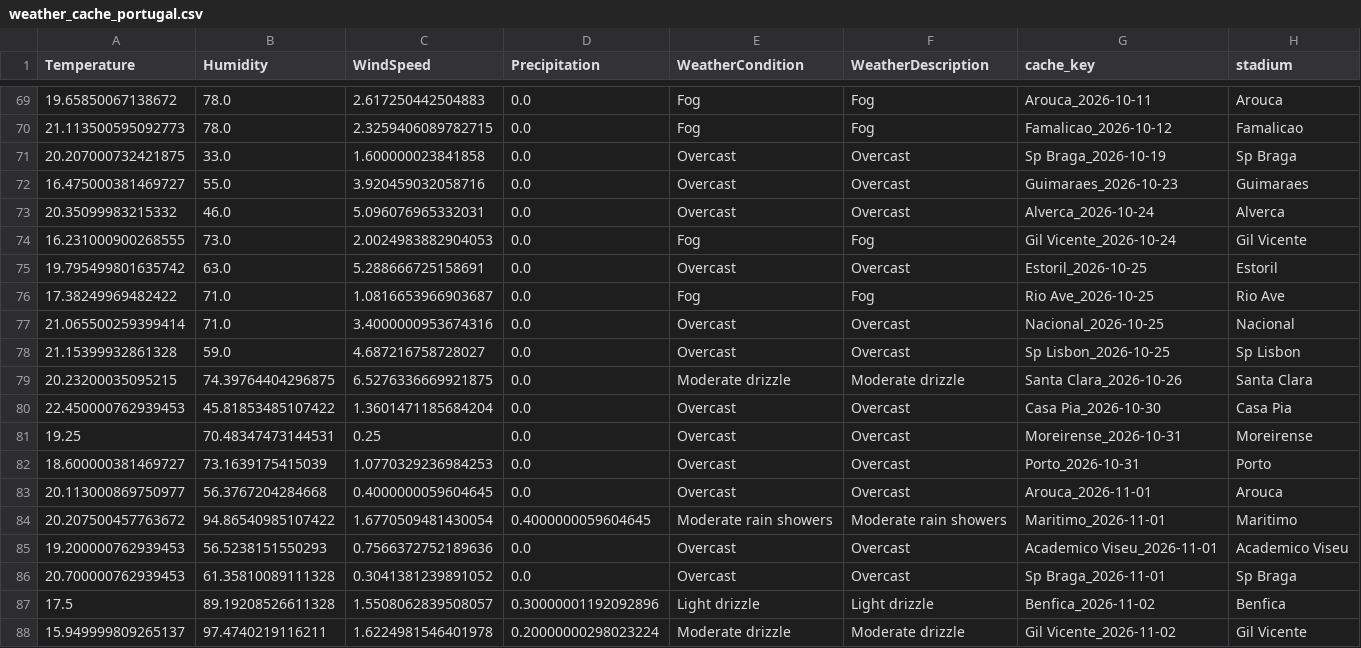
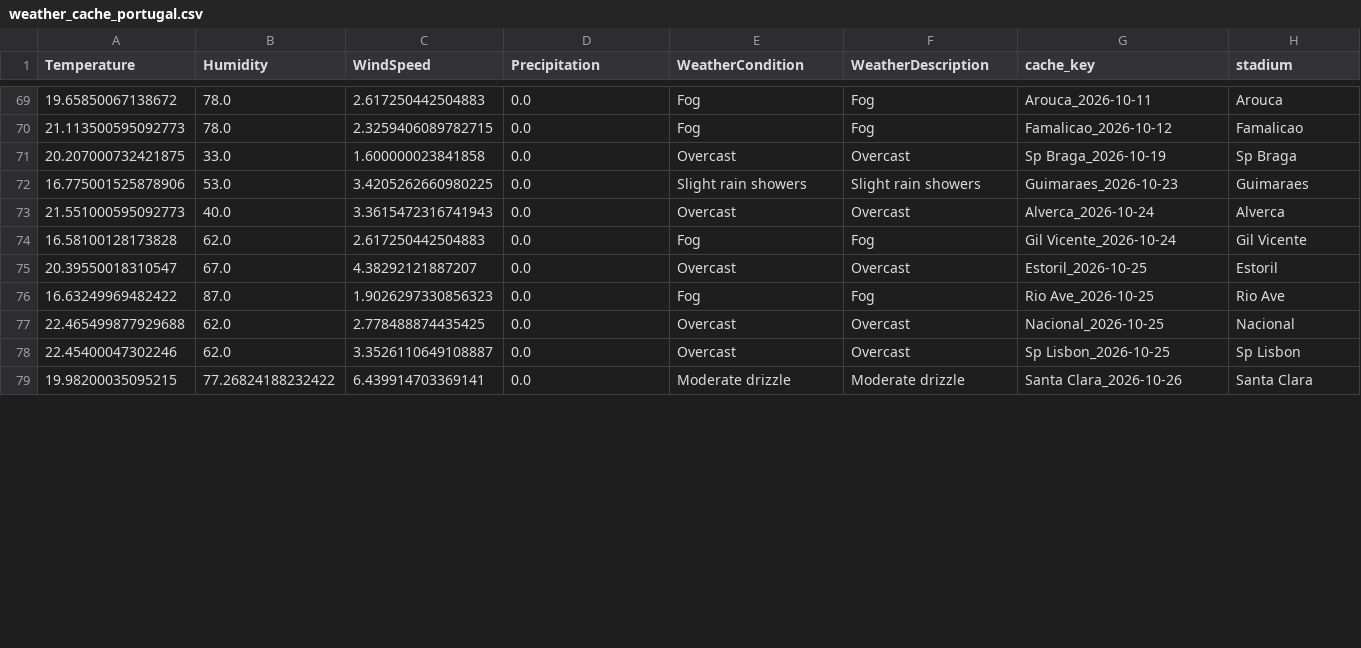
Before and after one commit to gmalbert/portugal-soccer, a CSV file: data_files/weather_cache_portugal.csv, drawn as a sheet; only a part is shown, gaps mark what is left out; the diff covers the shown part only.

```diff
--- a/data_files/weather_cache_portugal.csv
+++ b/data_files/weather_cache_portugal.csv
@@ -71,18 +71,9 @@ Temperature,Humidity,WindSpeed,Precipitation,WeatherCondition,WeatherDescription
 20.207000732421875,33.0,1.600000023841858,0.0,Overcast,Overcast,Sp Braga_2026-10-19,Sp Braga
-16.475000381469727,55.0,3.920459032058716,0.0,Overcast,Overcast,Guimaraes_2026-10-23,Guimaraes
-20.35099983215332,46.0,5.096076965332031,0.0,Overcast,Overcast,Alverca_2026-10-24,Alverca
-16.231000900268555,73.0,2.0024983882904053,0.0,Fog,Fog,Gil Vicente_2026-10-24,Gil Vicente
-19.795499801635742,63.0,5.288666725158691,0.0,Overcast,Overcast,Estoril_2026-10-25,Estoril
-17.38249969482422,71.0,1.0816653966903687,0.0,Fog,Fog,Rio Ave_2026-10-25,Rio Ave
-21.065500259399414,71.0,3.4000000953674316,0.0,Overcast,Overcast,Nacional_2026-10-25,Nacional
-21.15399932861328,59.0,4.687216758728027,0.0,Overcast,Overcast,Sp Lisbon_2026-10-25,Sp Lisbon
-20.23200035095215,74.39764404296875,6.5276336669921875,0.0,Moderate drizzle,Moderate drizzle,Santa Clara_2026-10-26,Santa Clara
-22.450000762939453,45.81853485107422,1.3601471185684204,0.0,Overcast,Overcast,Casa Pia_2026-10-30,Casa Pia
-19.25,70.48347473144531,0.25,0.0,Overcast,Overcast,Moreirense_2026-10-31,Moreirense
-18.600000381469727,73.1639175415039,1.0770329236984253,0.0,Overcast,Overcast,Porto_2026-10-31,Porto
-20.113000869750977,56.3767204284668,0.4000000059604645,0.0,Overcast,Overcast,Arouca_2026-11-01,Arouca
-20.207500457763672,94.86540985107422,1.6770509481430054,0.4000000059604645,Moderate rain showers,Moderate rain showers,Maritimo_2026-11-01,Maritimo
-19.200000762939453,56.5238151550293,0.7566372752189636,0.0,Overcast,Overcast,Academico Viseu_2026-11-01,Academico Viseu
-20.700000762939453,61.35810089111328,0.3041381239891052,0.0,Overcast,Overcast,Sp Braga_2026-11-01,Sp Braga
-17.5,89.19208526611328,1.5508062839508057,0.30000001192092896,Light drizzle,Light drizzle,Benfica_2026-11-02,Benfica
-15.949999809265137,97.4740219116211,1.6224981546401978,0.20000000298023224,Moderate drizzle,Moderate drizzle,Gil Vicente_2026-11-02,Gil Vicente
+16.775001525878906,53.0,3.4205262660980225,0.0,Slight rain showers,Slight rain showers,Guimaraes_2026-10-23,Guimaraes
+21.551000595092773,40.0,3.3615472316741943,0.0,Overcast,Overcast,Alverca_2026-10-24,Alverca
+16.58100128173828,62.0,2.617250442504883,0.0,Fog,Fog,Gil Vicente_2026-10-24,Gil Vicente
+20.39550018310547,67.0,4.38292121887207,0.0,Overcast,Overcast,Estoril_2026-10-25,Estoril
+16.63249969482422,87.0,1.9026297330856323,0.0,Fog,Fog,Rio Ave_2026-10-25,Rio Ave
+22.465499877929688,62.0,2.778488874435425,0.0,Overcast,Overcast,Nacional_2026-10-25,Nacional
+22.45400047302246,62.0,3.3526110649108887,0.0,Overcast,Overcast,Sp Lisbon_2026-10-25,Sp Lisbon
+19.98200035095215,77.26824188232422,6.439914703369141,0.0,Moderate drizzle,Moderate drizzle,Santa Clara_2026-10-26,Santa Clara
```
Also changed, not shown: 10 added rows elsewhere in this file, data_files/odds.csv, data_files/poisson_metrics_history.csv, 16 other files.
